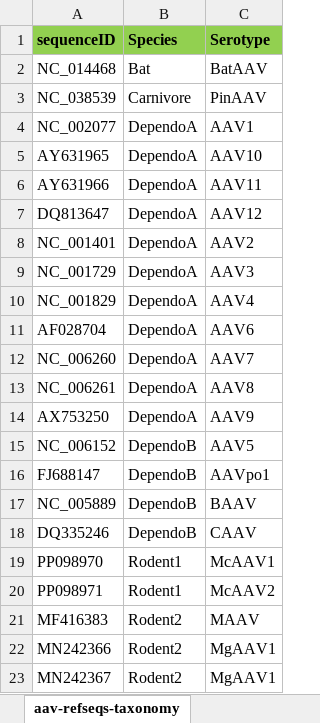
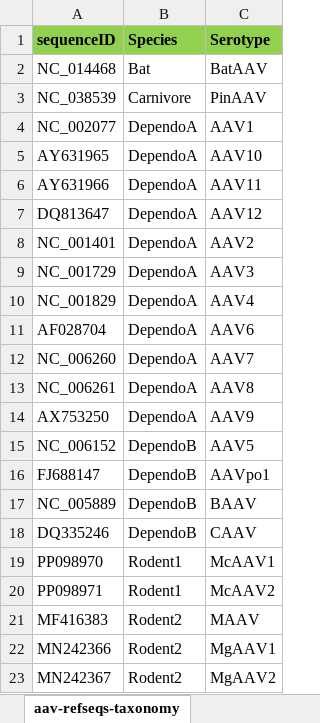
Before and after one commit to giffordlabcvr/AAV-Atlas, an Excel workbook: tabular/aav-refseqs-taxonomy.xlsx, sheet aav-refseqs-taxonomy, drawn as a sheet; values as stored, in another font and other column widths than the file's, no borders; the diff names each change by its address in the sheet, - before the commit and + after, or states it on an @@ line.

```diff
--- a/tabular/aav-refseqs-taxonomy.xlsx (sheet aav-refseqs-taxonomy)
+++ b/tabular/aav-refseqs-taxonomy.xlsx (sheet aav-refseqs-taxonomy)
-C23 (Serotype): MgAAV1
+C23 (Serotype): MgAAV2
```
Also changed, not shown: 9 other files.
